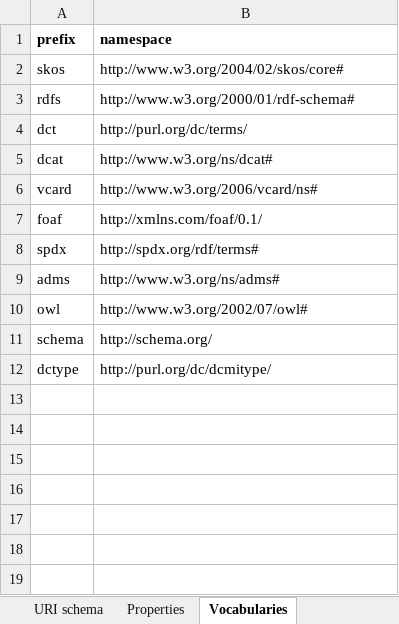
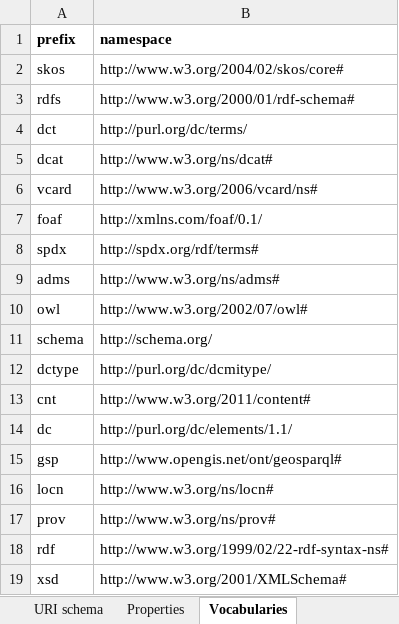
Before and after one commit to bp4mc2/bp4mc2-dcat, an Excel workbook: vocabularies/Vocabularies.xlsx, sheet Vocabularies, drawn as a sheet; values as stored, in another font and other column widths than the file's, no borders; the diff names each change by its address in the sheet, - before the commit and + after, or states it on an @@ line.

```diff
--- a/vocabularies/Vocabularies.xlsx (sheet Vocabularies)
+++ b/vocabularies/Vocabularies.xlsx (sheet Vocabularies)
+row 13: cnt | http://www.w3.org/2011/content#
+row 14: dc | http://purl.org/dc/elements/1.1/
+row 15: gsp | http://www.opengis.net/ont/geosparql#
+row 16: locn | http://www.w3.org/ns/locn#
+row 17: prov | http://www.w3.org/ns/prov#
+row 18: rdf | http://www.w3.org/1999/02/22-rdf-syntax-ns#
+row 19: xsd | http://www.w3.org/2001/XMLSchema#
```
Also changed, not shown: dcat-ap-eu/DCAT-AP-EU-Profile.xlsx, 18 other files.
